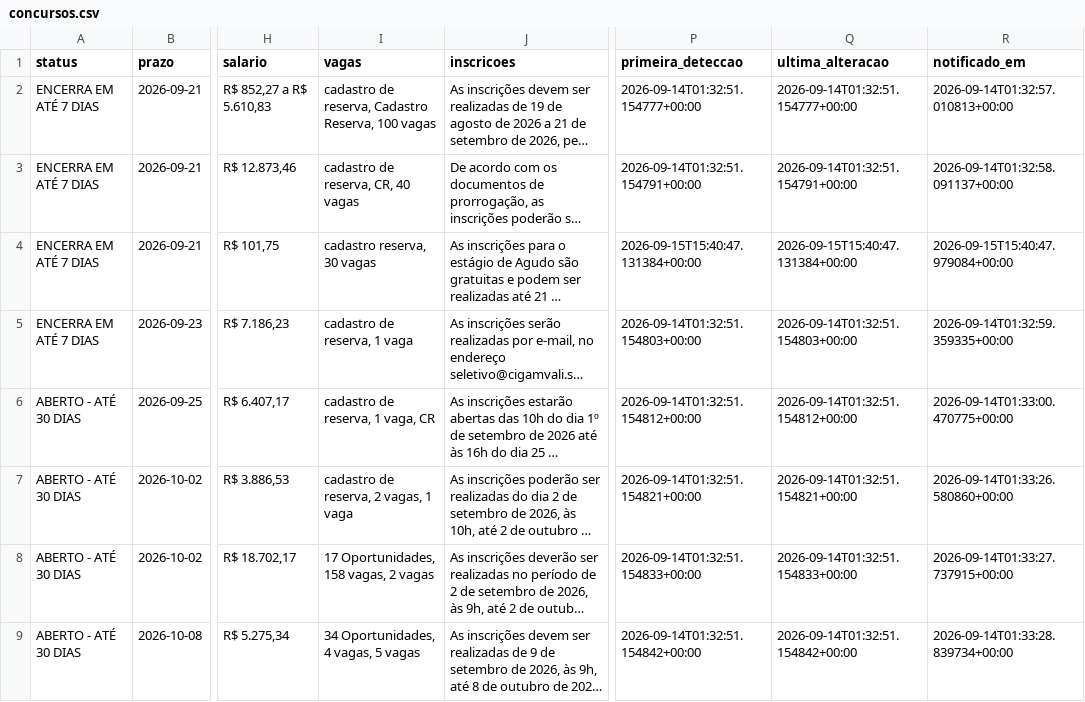
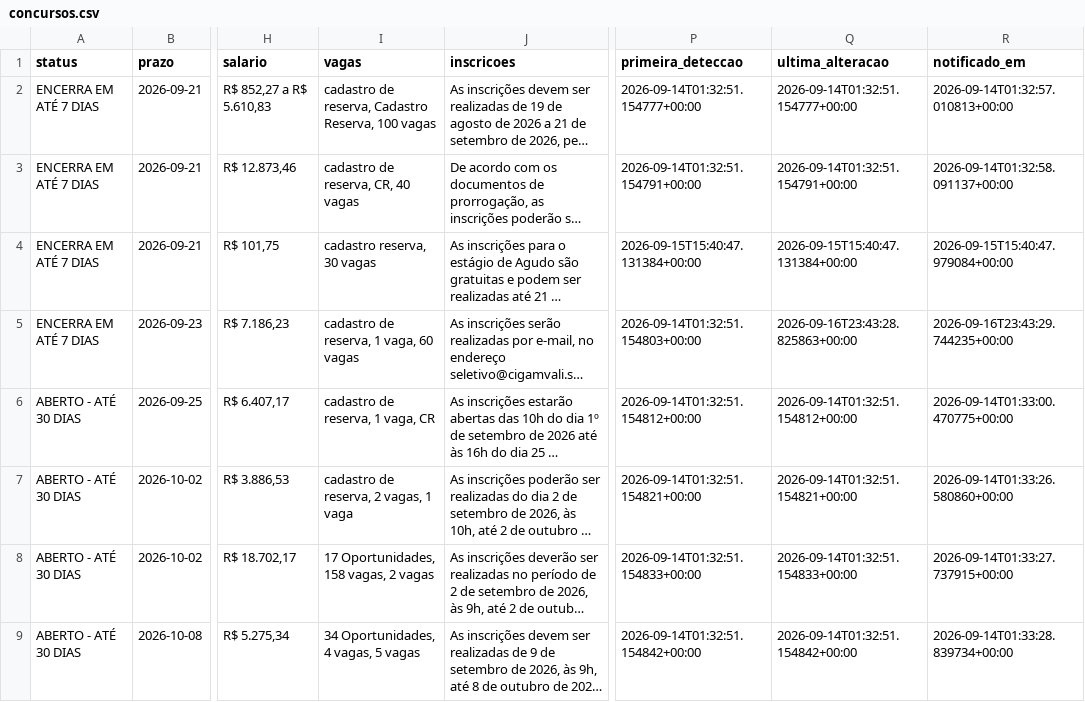
Before and after one commit to matheusbarrosb/concurso-biologia-bot, a CSV file: data/concursos.csv, drawn as a sheet; only a part is shown, gaps mark what is left out; long unchanged cells end in …; the diff covers the shown part only; the diff names each change by its address in the sheet, - before the commit and + after, or states it on an @@ line.

```diff
--- a/data/concursos.csv
+++ b/data/concursos.csv
-I5 (vagas): cadastro de reserva, 1 vaga
+I5 (vagas): cadastro de reserva, 1 vaga, 60 vagas
-Q5 (ultima_alteracao): 2026-09-14T01:32:51.154803+00:00
+Q5 (ultima_alteracao): 2026-09-16T23:43:28.825863+00:00
-R5 (notificado_em): 2026-09-14T01:32:59.359335+00:00
+R5 (notificado_em): 2026-09-16T23:43:29.744235+00:00
```
Also changed, not shown: 1 added row and 6 edited cells elsewhere in this file, 1 other file.
